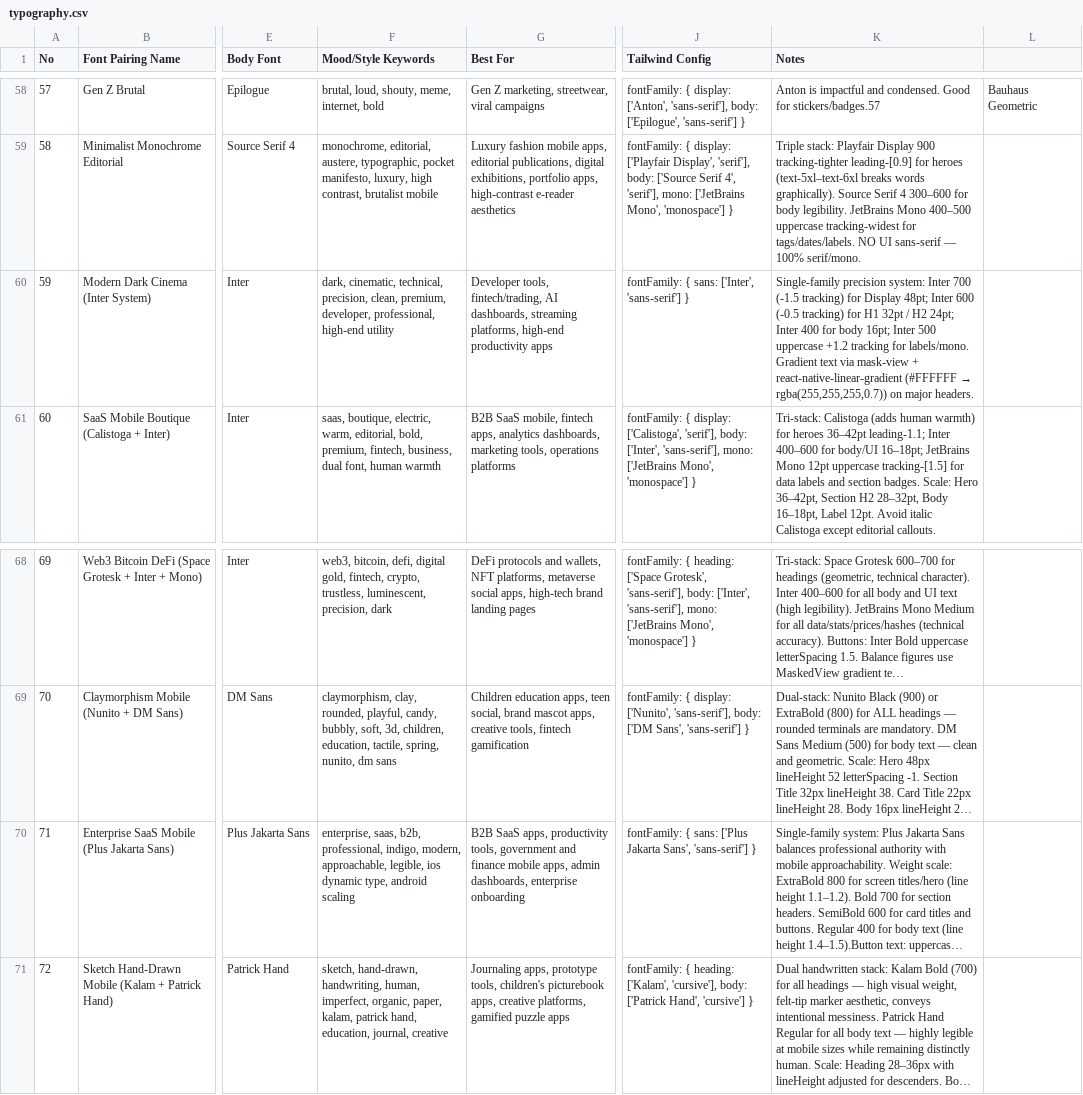
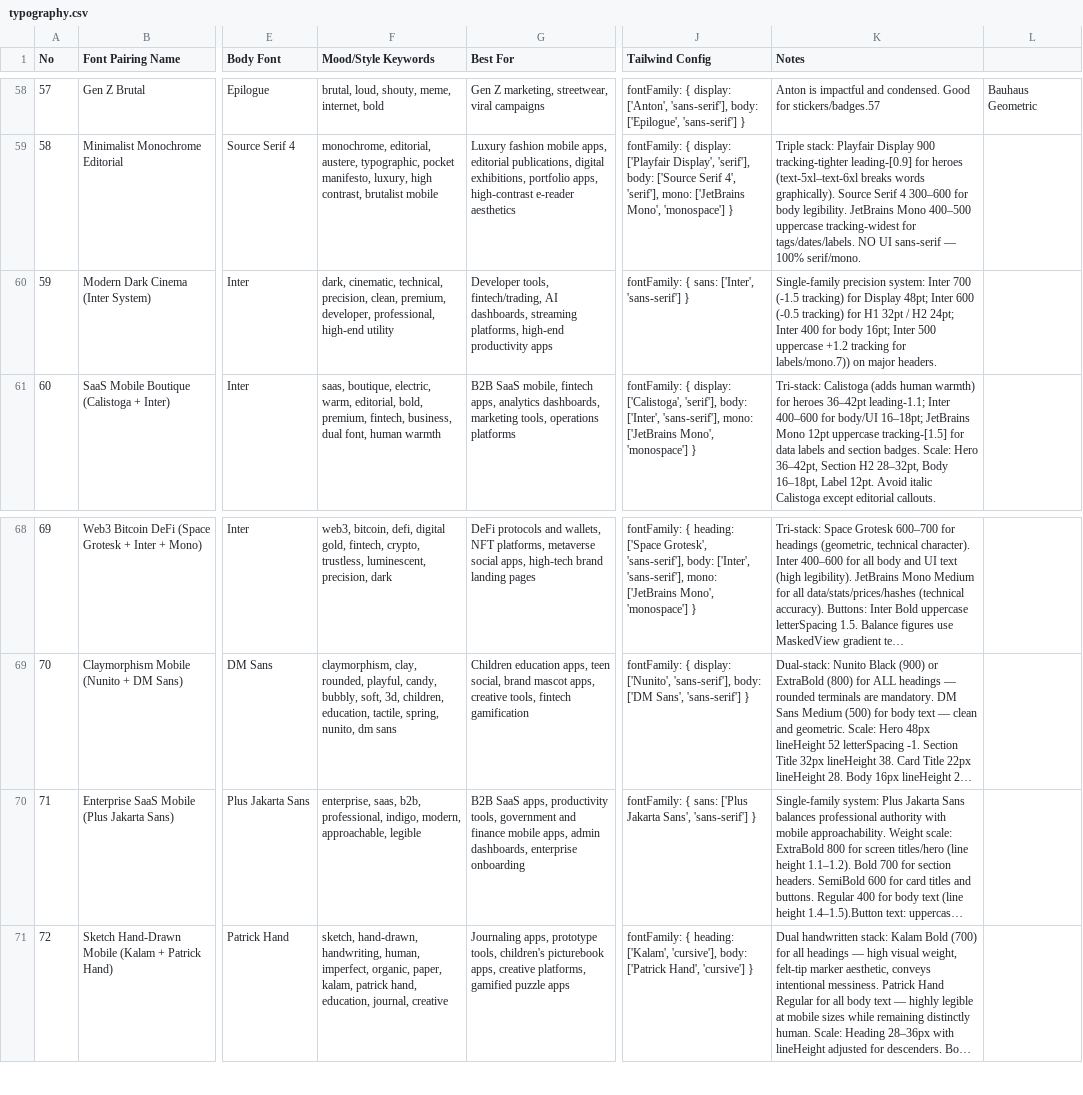
Before and after one commit to SkormJF/WebPageDesigner, a CSV file: .claude/skills/ui-ux-pro-max/data/typography.csv, drawn as a sheet; only a part is shown, gaps mark what is left out; long unchanged cells end in …; the diff names each change by its address in the sheet, - before the commit and + after, or states it on an @@ line.

```diff
--- a/.claude/skills/ui-ux-pro-max/data/typography.csv
+++ b/.claude/skills/ui-ux-pro-max/data/typography.csv
@@ K60 (Notes): …tracking for labels/mono. Gradient text via mask-view + react-native-linear-gradient (#FFFFFF → rgba(255,255,255,0.7)) on major… → …tracking for labels/mono.7)) on major… @@
-F70 (Mood/Style Keywords): …modern, approachable, legible, ios dynamic type, android scaling
+F70 (Mood/Style Keywords): …modern, approachable, legible
```
Also changed, not shown: 3 other files.
